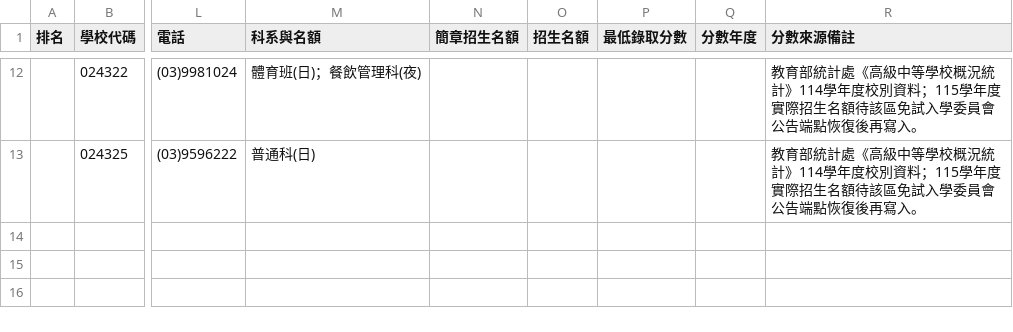
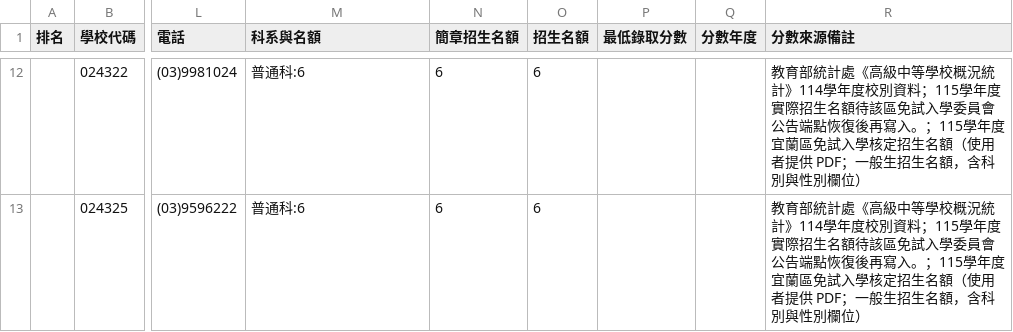
Before and after one commit to hsuray420/jshs, a CSV file: public/it_hs/ilan/schools.csv, drawn as a sheet; only a part is shown, gaps mark what is left out; the diff covers the shown part only; the diff names each change by its address in the sheet, - before the commit and + after, or states it on an @@ line.

```diff
--- a/public/it_hs/ilan/schools.csv
+++ b/public/it_hs/ilan/schools.csv
-M12 (科系與名額): 體育班(日)；餐飲管理科(夜)
+M12 (科系與名額): 普通科:6
-N12:N13 (簡章招生名額): (empty)
+N12:N13 (簡章招生名額): 6
-O12:O13 (招生名額): (empty)
+O12:O13 (招生名額): 6
-R12:R13 (分數來源備註): …再寫入。
+R12:R13 (分數來源備註): …再寫入。；115學年度宜蘭區免試入學核定招生名額（使用者提供 PDF；一般生招生名額，含科別與性別欄位）
-M13 (科系與名額): 普通科(日)
+M13 (科系與名額): 普通科:6
```
Also changed, not shown: 40 edited cells elsewhere in this file, 2 other files.
